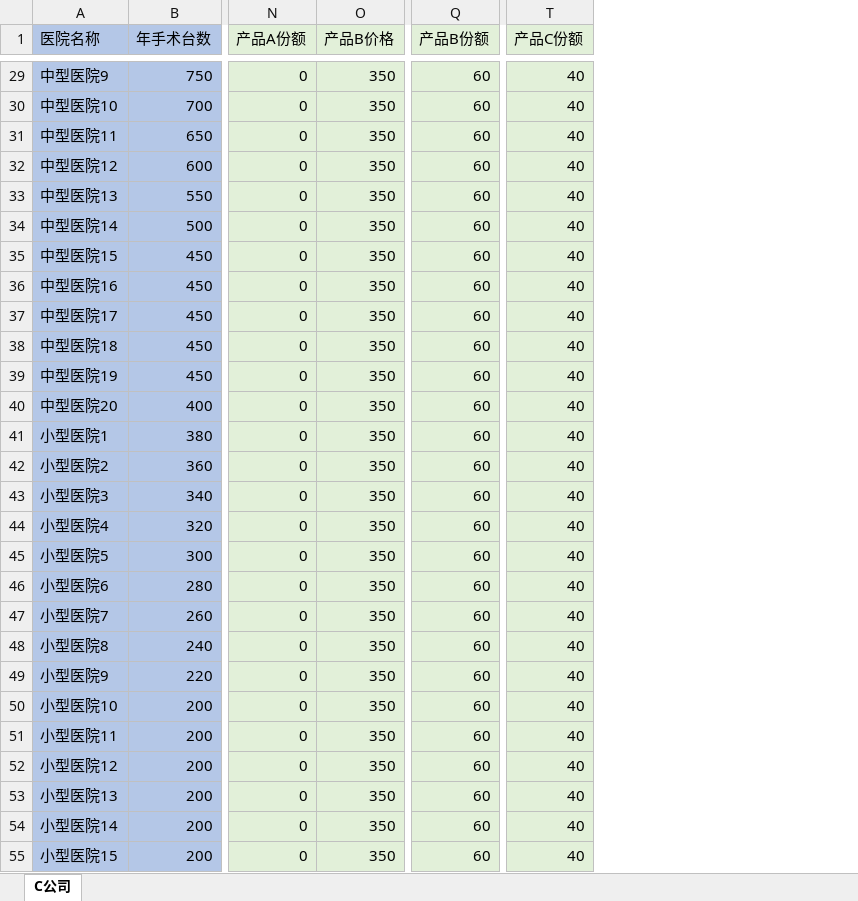
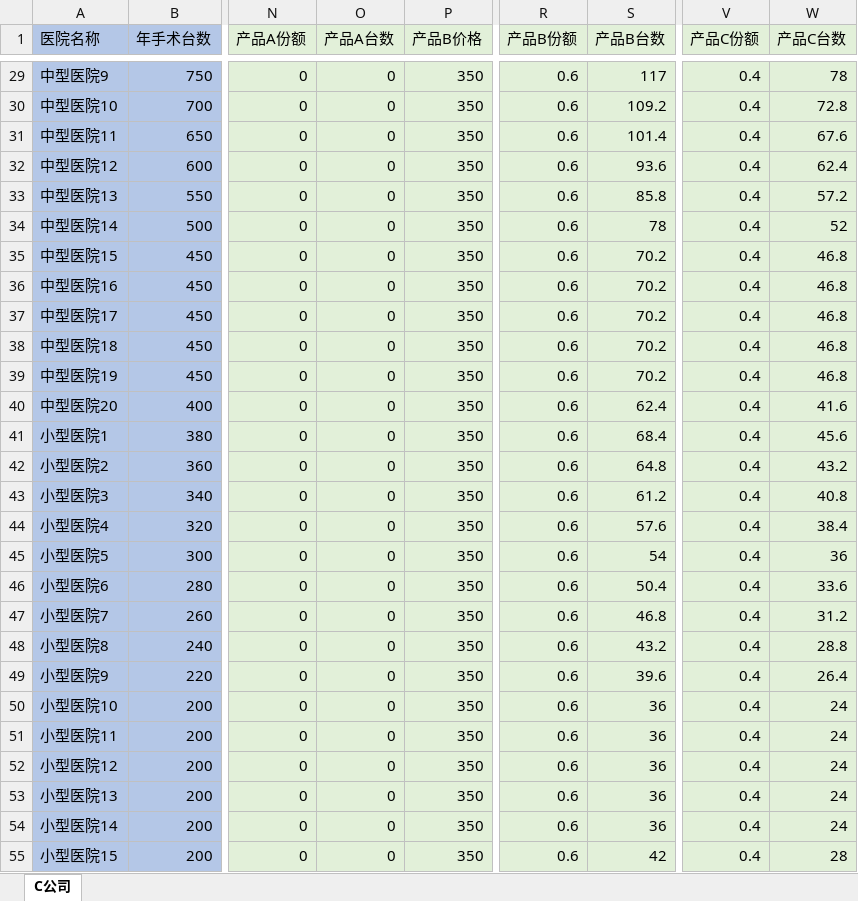
Before and after one commit to Kaoruha/MedicalWar, an Excel workbook: app/data/mould_new/InputTableC.xlsx, sheet C公司, drawn as a sheet; only a part is shown, gaps mark what is left out; values as stored, in another font and other column widths than the file's, no borders; addresses are those after the commit; the diff covers the shown part only; the diff names each change by its address in the sheet, - before the commit and + after, or states it on an @@ line.

```diff
--- a/app/data/mould_new/InputTableC.xlsx (sheet C公司)
+++ b/app/data/mould_new/InputTableC.xlsx (sheet C公司)
+column O (产品A台数), rows 29-55: all 0
+column S (产品B台数), rows 29-55: 117 | 109.2 | 101.4 | 93.6 | 85.8 | 78 | 70.2 | 70.2 | 70.2 | 70.2 | 70.2 | 62.4 | 68.4 | 64.8 | 61.2 | 57.6 | 54 | 50.4 | 46.8 | 43.2 | 39.6 | 36 | 36 | 36 | 36 | 36 | 42
+column W (产品C台数), rows 29-55: 78 | 72.8 | 67.6 | 62.4 | 57.2 | 52 | 46.8 | 46.8 | 46.8 | 46.8 | 46.8 | 41.6 | 45.6 | 43.2 | 40.8 | 38.4 | 36 | 33.6 | 31.2 | 28.8 | 26.4 | 24 | 24 | 24 | 24 | 24 | 28
-R29:R55 (产品B份额): 60
+R29:R55 (产品B份额): 0.6
-V29:V55 (产品C份额): 40
+V29:V55 (产品C份额): 0.4
```
Also changed, not shown: 84 edited cells elsewhere in this sheet, formulas that keep their value, app/data/mould_new/InputTableA.xlsx, app/data/mould_new/InputTableB.xlsx, 13 other files.
